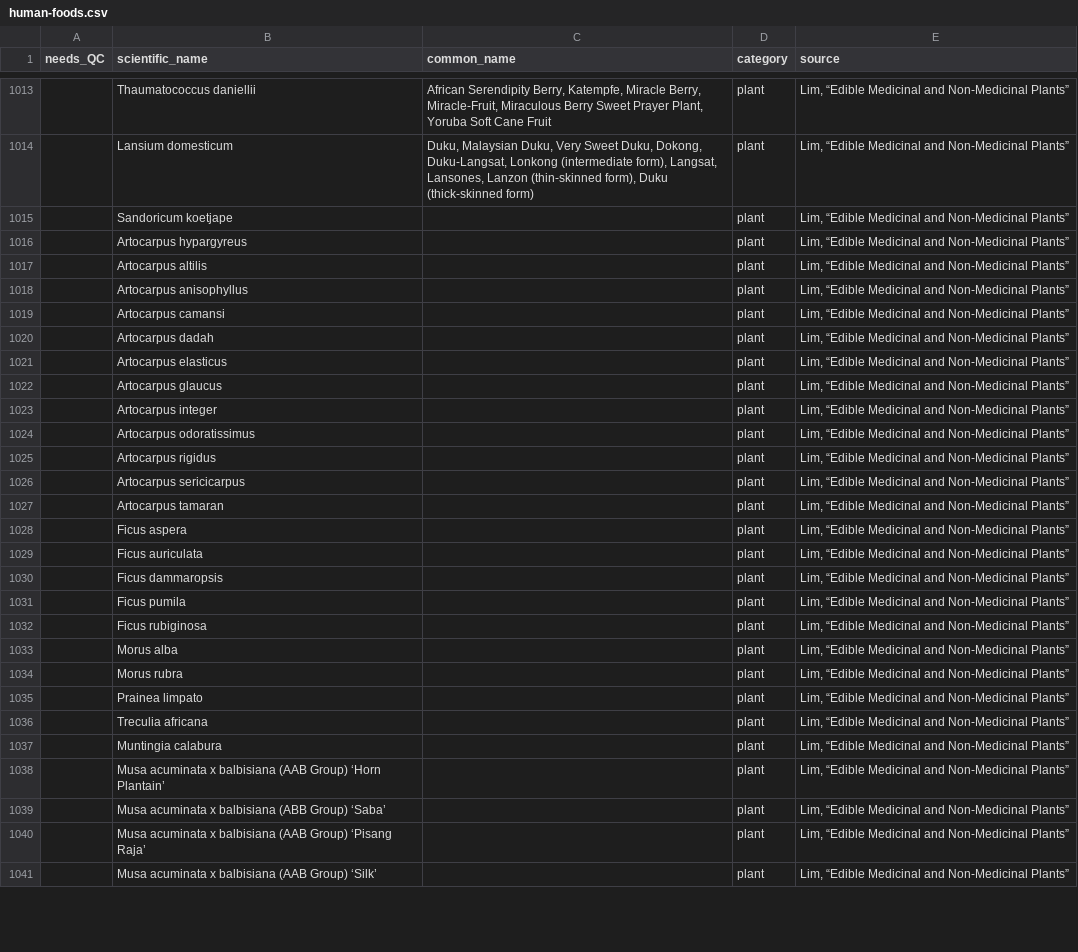
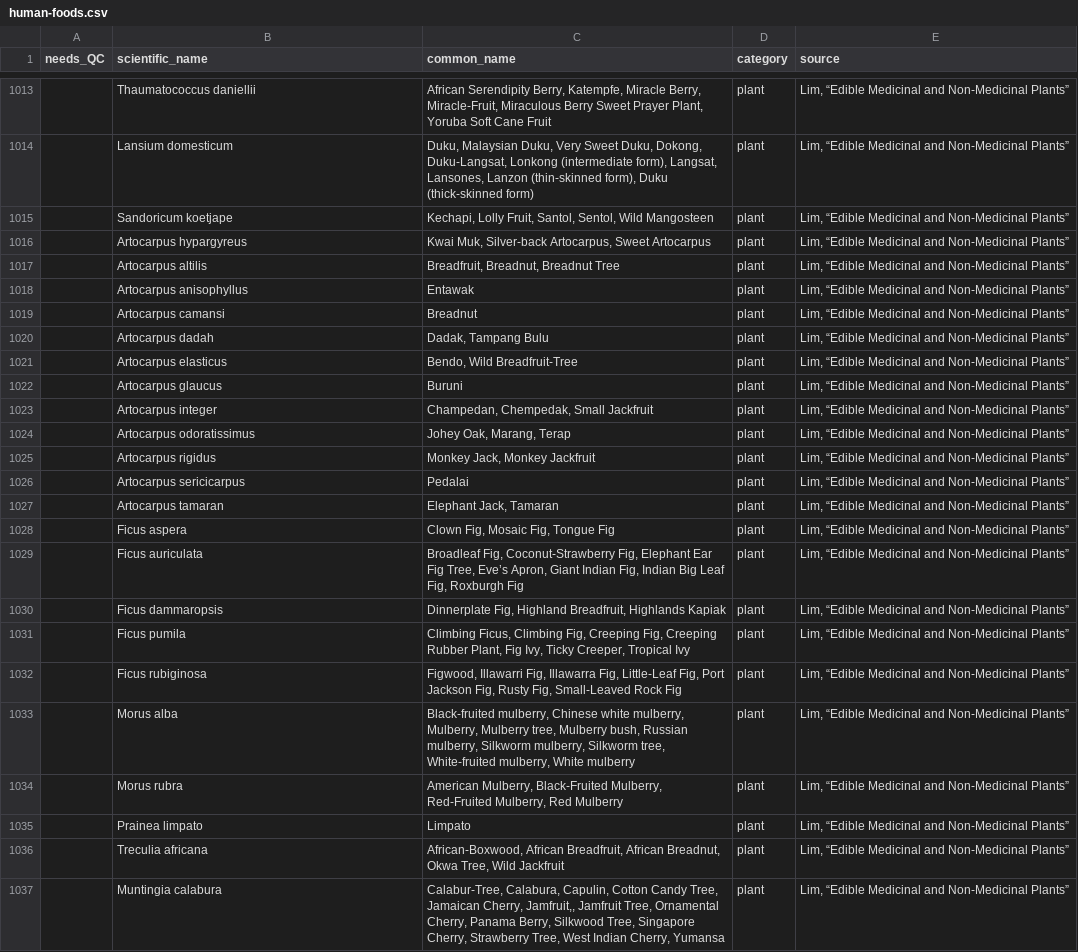
Before and after one commit to bpetrone/food-dbs, a CSV file: data/inputs/human-foods.csv, drawn as a sheet; only a part is shown, gaps mark what is left out; the diff covers the shown part only.

Commit message:
Added Lim common names

```diff
--- a/data/inputs/human-foods.csv
+++ b/data/inputs/human-foods.csv
@@ -1014,28 +1014,24 @@ needs_QC,scientific_name,common_name,category,source
 ,Lansium domesticum,"Duku, Malaysian Duku, Very Sweet Duku, Dokong, Duku-Langsat, Lonkong (intermediate form), Langsat, Lansones, Lanzon (thin-skinned form), Duku (thick-skinned form)",plant,"Lim, “Edible Medicinal and Non-Medicinal Plants”"
-,Sandoricum koetjape,,plant,"Lim, “Edible Medicinal and Non-Medicinal Plants”"
-,Artocarpus hypargyreus,,plant,"Lim, “Edible Medicinal and Non-Medicinal Plants”"
-,Artocarpus altilis,,plant,"Lim, “Edible Medicinal and Non-Medicinal Plants”"
-,Artocarpus anisophyllus,,plant,"Lim, “Edible Medicinal and Non-Medicinal Plants”"
-,Artocarpus camansi,,plant,"Lim, “Edible Medicinal and Non-Medicinal Plants”"
-,Artocarpus dadah,,plant,"Lim, “Edible Medicinal and Non-Medicinal Plants”"
-,Artocarpus elasticus,,plant,"Lim, “Edible Medicinal and Non-Medicinal Plants”"
-,Artocarpus glaucus,,plant,"Lim, “Edible Medicinal and Non-Medicinal Plants”"
-,Artocarpus integer,,plant,"Lim, “Edible Medicinal and Non-Medicinal Plants”"
-,Artocarpus odoratissimus,,plant,"Lim, “Edible Medicinal and Non-Medicinal Plants”"
-,Artocarpus rigidus,,plant,"Lim, “Edible Medicinal and Non-Medicinal Plants”"
-,Artocarpus sericicarpus,,plant,"Lim, “Edible Medicinal and Non-Medicinal Plants”"
-,Artocarpus tamaran,,plant,"Lim, “Edible Medicinal and Non-Medicinal Plants”"
-,Ficus aspera,,plant,"Lim, “Edible Medicinal and Non-Medicinal Plants”"
-,Ficus auriculata,,plant,"Lim, “Edible Medicinal and Non-Medicinal Plants”"
-,Ficus dammaropsis,,plant,"Lim, “Edible Medicinal and Non-Medicinal Plants”"
-,Ficus pumila,,plant,"Lim, “Edible Medicinal and Non-Medicinal Plants”"
-,Ficus rubiginosa,,plant,"Lim, “Edible Medicinal and Non-Medicinal Plants”"
-,Morus alba,,plant,"Lim, “Edible Medicinal and Non-Medicinal Plants”"
-,Morus rubra,,plant,"Lim, “Edible Medicinal and Non-Medicinal Plants”"
-,Prainea limpato,,plant,"Lim, “Edible Medicinal and Non-Medicinal Plants”"
-,Treculia africana,,plant,"Lim, “Edible Medicinal and Non-Medicinal Plants”"
-,Muntingia calabura,,plant,"Lim, “Edible Medicinal and Non-Medicinal Plants”"
-,Musa acuminata x balbisiana (AAB Group) ‘Horn Plantain’,,plant,"Lim, “Edible Medicinal and Non-Medicinal Plants”"
-,Musa acuminata x balbisiana (ABB Group) ‘Saba’,,plant,"Lim, “Edible Medicinal and Non-Medicinal Plants”"
-,Musa acuminata x balbisiana (AAB Group) ‘Pisang Raja’,,plant,"Lim, “Edible Medicinal and Non-Medicinal Plants”"
-,Musa acuminata x balbisiana (AAB Group) ‘Silk’,,plant,"Lim, “Edible Medicinal and Non-Medicinal Plants”"
+,Sandoricum koetjape,"Kechapi, Lolly Fruit, Santol, Sentol, Wild Mangosteen",plant,"Lim, “Edible Medicinal and Non-Medicinal Plants”"
+,Artocarpus hypargyreus,"Kwai Muk, Silver-back Artocarpus, Sweet Artocarpus",plant,"Lim, “Edible Medicinal and Non-Medicinal Plants”"
+,Artocarpus altilis,"Breadfruit, Breadnut, Breadnut Tree",plant,"Lim, “Edible Medicinal and Non-Medicinal Plants”"
+,Artocarpus anisophyllus,"Entawak",plant,"Lim, “Edible Medicinal and Non-Medicinal Plants”"
+,Artocarpus camansi,"Breadnut",plant,"Lim, “Edible Medicinal and Non-Medicinal Plants”"
+,Artocarpus dadah,"Dadak, Tampang Bulu",plant,"Lim, “Edible Medicinal and Non-Medicinal Plants”"
+,Artocarpus elasticus,"Bendo, Wild Breadfruit-Tree",plant,"Lim, “Edible Medicinal and Non-Medicinal Plants”"
+,Artocarpus glaucus,"Buruni",plant,"Lim, “Edible Medicinal and Non-Medicinal Plants”"
+,Artocarpus integer,"Champedan, Chempedak, Small Jackfruit",plant,"Lim, “Edible Medicinal and Non-Medicinal Plants”"
+,Artocarpus odoratissimus,"Johey Oak, Marang, Terap",plant,"Lim, “Edible Medicinal and Non-Medicinal Plants”"
+,Artocarpus rigidus,"Monkey Jack, Monkey Jackfruit",plant,"Lim, “Edible Medicinal and Non-Medicinal Plants”"
+,Artocarpus sericicarpus,"Pedalai",plant,"Lim, “Edible Medicinal and Non-Medicinal Plants”"
+,Artocarpus tamaran,"Elephant Jack, Tamaran",plant,"Lim, “Edible Medicinal and Non-Medicinal Plants”"
+,Ficus aspera,"Clown Fig, Mosaic Fig, Tongue Fig",plant,"Lim, “Edible Medicinal and Non-Medicinal Plants”"
+,Ficus auriculata,"Broadleaf Fig, Coconut-Strawberry Fig, Elephant Ear Fig Tree, Eve’s Apron, Giant Indian Fig, Indian Big Leaf Fig, Roxburgh Fig",plant,"Lim, “Edible Medicinal and Non-Medicinal Plants”"
+,Ficus dammaropsis,"Dinnerplate Fig, Highland Breadfruit, Highlands Kapiak",plant,"Lim, “Edible Medicinal and Non-Medicinal Plants”"
+,Ficus pumila,"Climbing Ficus, Climbing Fig, Creeping Fig, Creeping Rubber Plant, Fig Ivy, Ticky Creeper, Tropical Ivy",plant,"Lim, “Edible Medicinal and Non-Medicinal Plants”"
+,Ficus rubiginosa,"Figwood, Illawarri Fig, Illawarra Fig, Little-Leaf Fig, Port Jackson Fig, Rusty Fig, Small-Leaved Rock Fig",plant,"Lim, “Edible Medicinal and Non-Medicinal Plants”"
+,Morus alba,"Black-fruited mulberry, Chinese white mulberry, Mulberry, Mulberry tree, Mulberry bush, Russian mulberry, Silkworm mulberry, Silkworm tree, White-fruited mulberry, White mulberry",plant,"Lim, “Edible Medicinal and Non-Medicinal Plants”"
+,Morus rubra,"American Mulberry, Black-Fruited Mulberry, Red-Fruited Mulberry, Red Mulberry",plant,"Lim, “Edible Medicinal and Non-Medicinal Plants”"
+,Prainea limpato,"Limpato",plant,"Lim, “Edible Medicinal and Non-Medicinal Plants”"
+,Treculia africana,"African-Boxwood, African Breadfruit, African Breadnut, Okwa Tree, Wild Jackfruit",plant,"Lim, “Edible Medicinal and Non-Medicinal Plants”"
+,Muntingia calabura,"Calabur-Tree, Calabura, Capulin, Cotton Candy Tree, Jamaican Cherry, Jamfruit,, Jamfruit Tree, Ornamental Cherry, Panama Berry, Silkwood Tree, Singapore Cherry, Strawberry Tree, West Indian Cherry, Yumansa",plant,"Lim, “Edible Medicinal and Non-Medicinal Plants”"
```
Also changed, not shown: 1 removed row and 16 edited cells elsewhere in this file.
